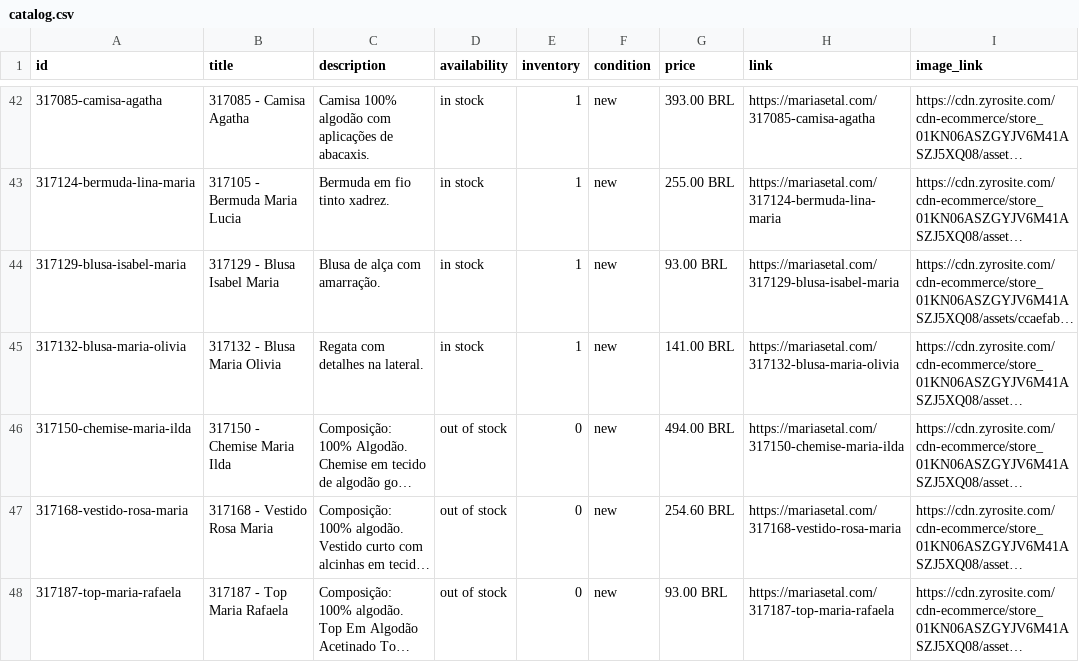
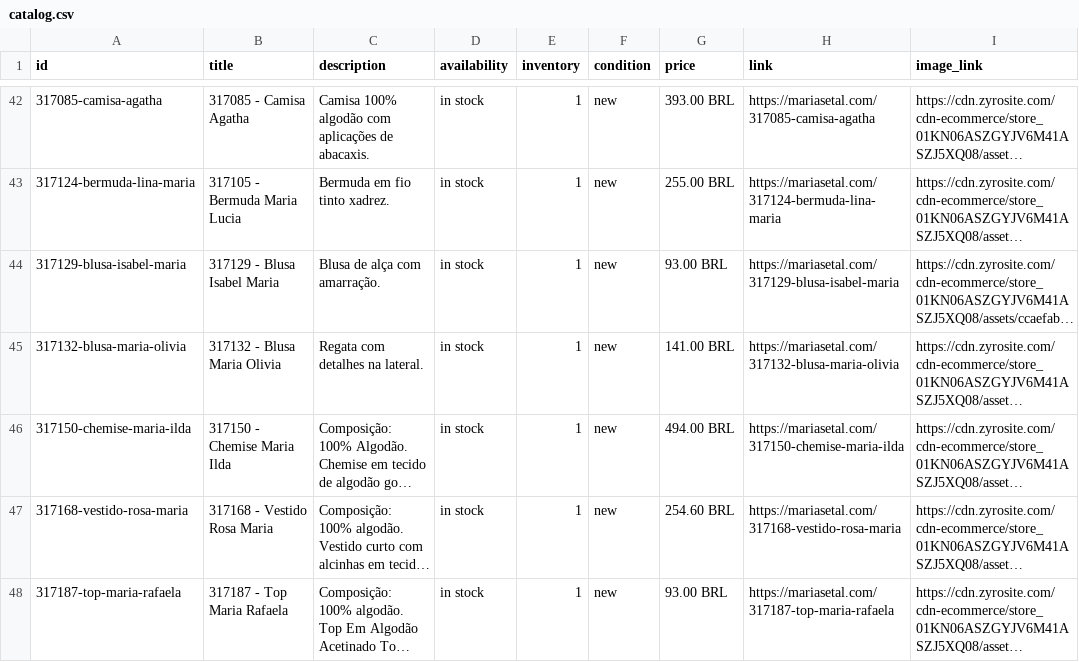
Before and after one commit to arielbonfim/marias-e-tal-scraper, a CSV file: catalog.csv, drawn as a sheet; only a part is shown, gaps mark what is left out; long unchanged cells end in …; the diff names each change by its address in the sheet, - before the commit and + after, or states it on an @@ line.

```diff
--- a/catalog.csv
+++ b/catalog.csv
-D46:D48 (availability): out of stock
+D46:D48 (availability): in stock
-E46:E48 (inventory): 0
+E46:E48 (inventory): 1
```
Also changed, not shown: 1 other file.
